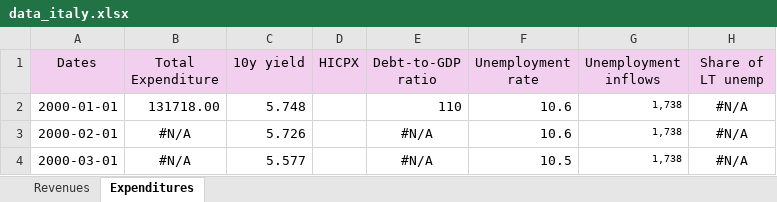
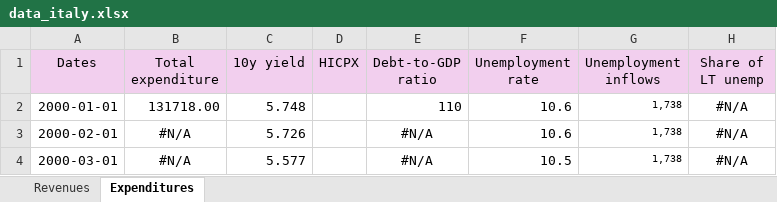
Before and after one commit to GiovanniManche/ESSD, an Excel workbook: data/data_italy.xlsx, sheet Expenditures, drawn as a sheet; only a part is shown; values as stored, in another font and other column widths than the file's, no borders; the diff names each change by its address in the sheet, - before the commit and + after, or states it on an @@ line.

```diff
--- a/data/data_italy.xlsx (sheet Expenditures)
+++ b/data/data_italy.xlsx (sheet Expenditures)
-B1: Total Expenditure
+B1: Total expenditure
```
Also changed, not shown: 15 other files.
